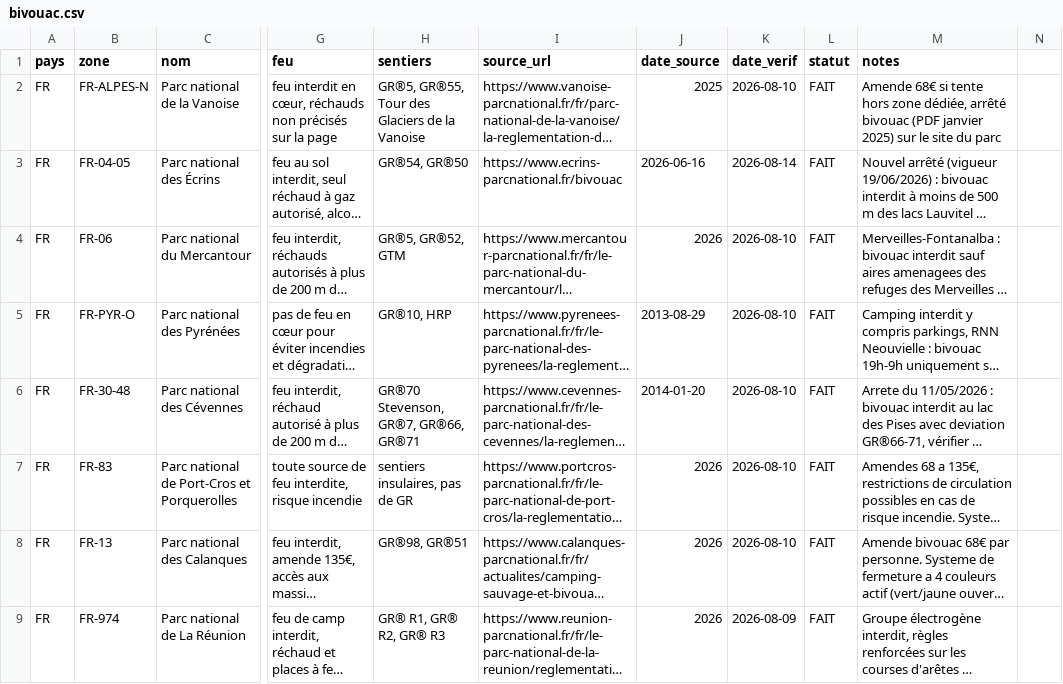
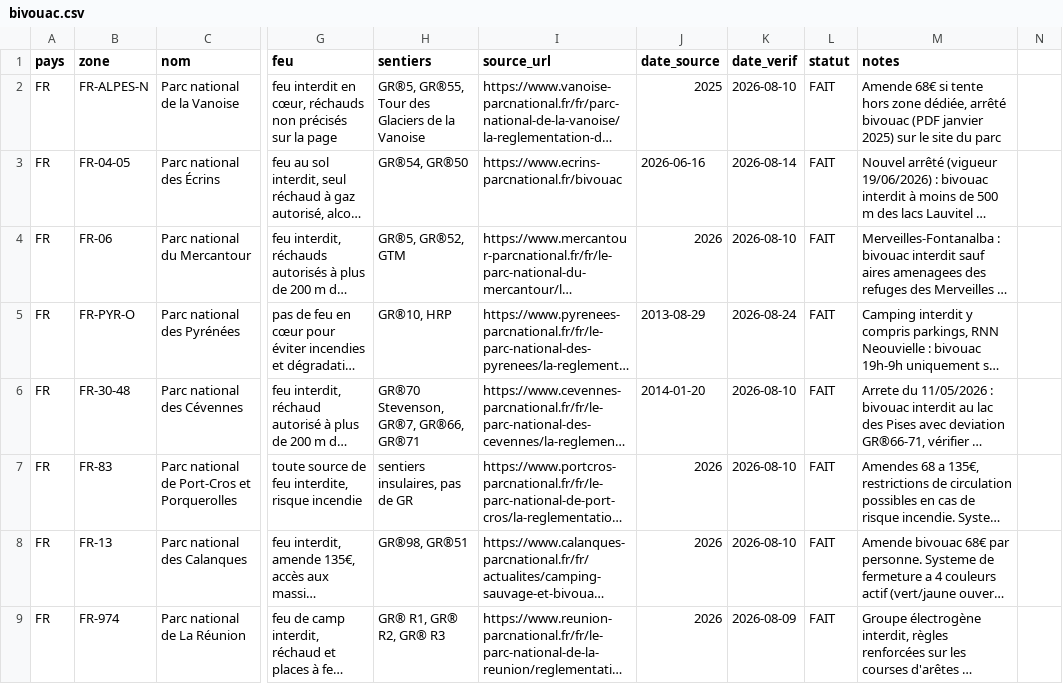
Before and after one commit to clementaes-omw/veille-sentiers-europe, a CSV file: referentiel/bivouac.csv, drawn as a sheet; only a part is shown, gaps mark what is left out; long unchanged cells end in …; the diff covers the shown part only; the diff names each change by its address in the sheet, - before the commit and + after, or states it on an @@ line.

Commit message:
veille: batch 19/N (referentiel/bivouac.csv)

```diff
--- a/referentiel/bivouac.csv
+++ b/referentiel/bivouac.csv
-K5 (date_verif): 2026-08-10
+K5 (date_verif): 2026-08-24
```
Also changed, not shown: 4 edited cells elsewhere in this file.
